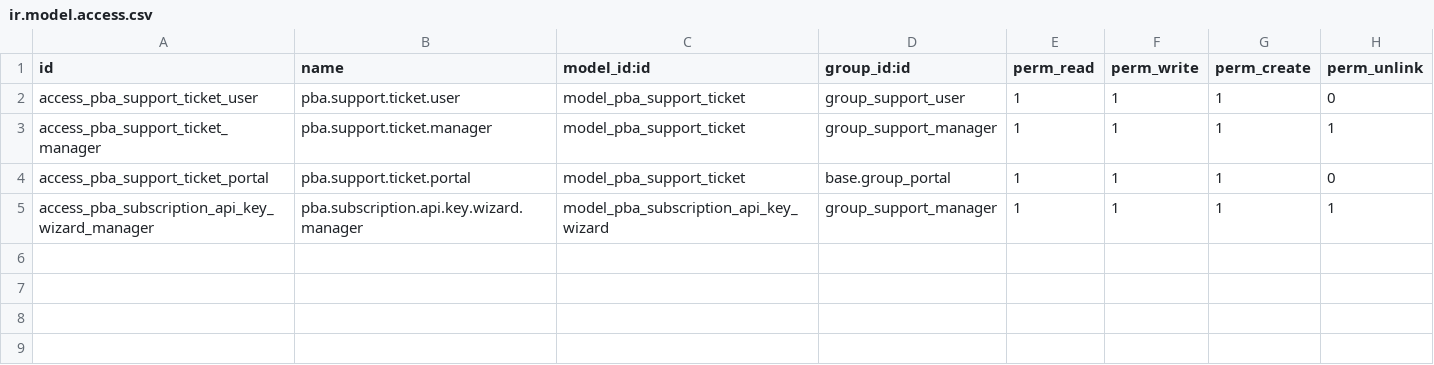
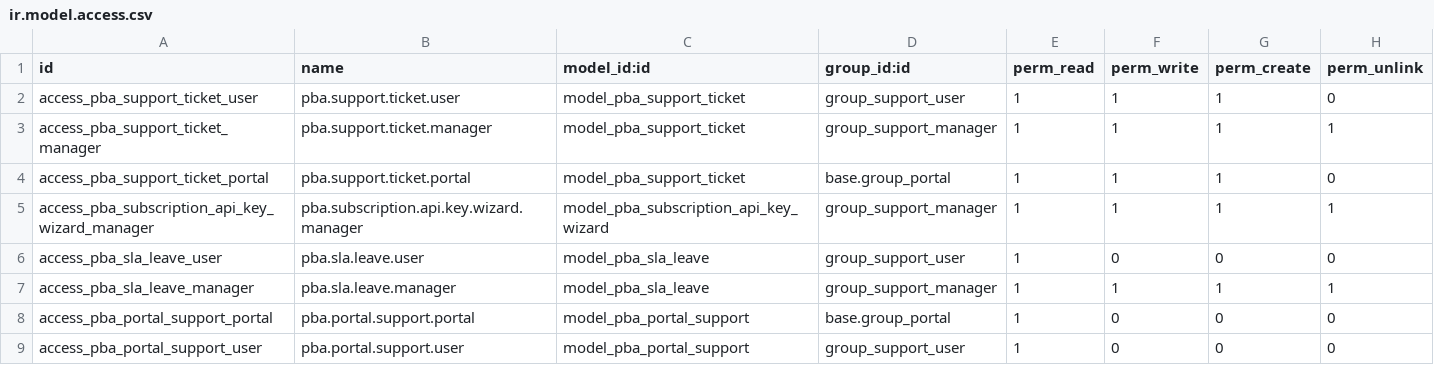
Before and after one commit to poweredbyandy/common, a CSV file: pba_provider_subscription/security/ir.model.access.csv, drawn as a sheet.

Commit message:
Update PBA Customer Subscription module to version 18.0.1.9.0. Introduce a new model for tracking customer support tickets, enhancing notification management and user interaction. Implement scheduled synchronization for support replies, improve ticket handling with additional fields, and refine the support dashboard with new categories and priority options. Update security rules and access rights for better control over ticket visibility and management.

```diff
--- a/pba_provider_subscription/security/ir.model.access.csv
+++ b/pba_provider_subscription/security/ir.model.access.csv
@@ -5 +5,5 @@ access_pba_support_ticket_portal,pba.support.ticket.portal,model_pba_support_tic
 access_pba_subscription_api_key_wizard_manager,pba.subscription.api.key.wizard.manager,model_pba_subscription_api_key_wizard,group_support_manager,1,1,1,1
+access_pba_sla_leave_user,pba.sla.leave.user,model_pba_sla_leave,group_support_user,1,0,0,0
+access_pba_sla_leave_manager,pba.sla.leave.manager,model_pba_sla_leave,group_support_manager,1,1,1,1
+access_pba_portal_support_portal,pba.portal.support.portal,model_pba_portal_support,base.group_portal,1,0,0,0
+access_pba_portal_support_user,pba.portal.support.user,model_pba_portal_support,group_support_user,1,0,0,0
```
Also changed, not shown: pba_customer_subscription/security/ir.model.access.csv, 26 other files.
